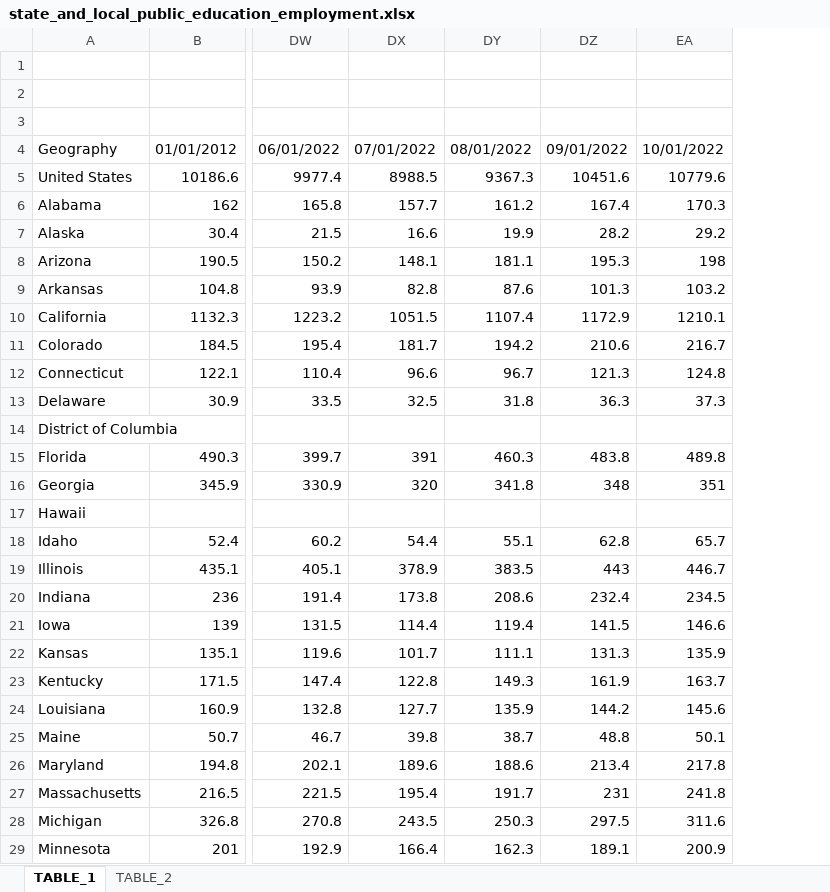
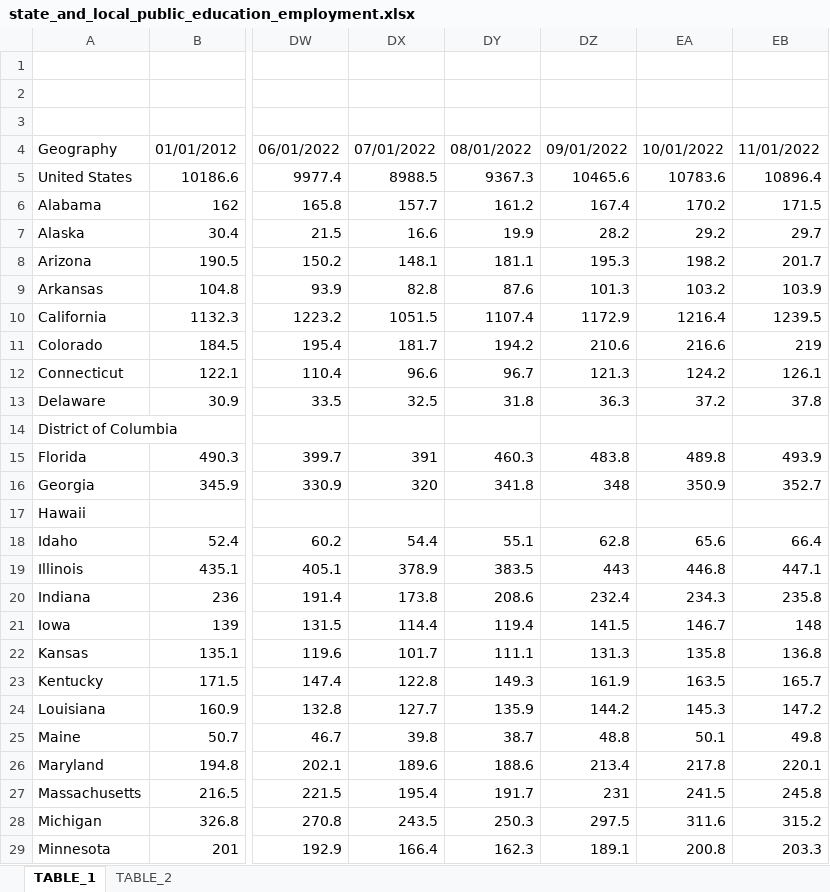
Before and after one commit to UrbanInstitute/state-economic-monitor, an Excel workbook: static/data/source/state_and_local_public_education_employment.xlsx, sheet TABLE_1, drawn as a sheet; only a part is shown, gaps mark what is left out; values as stored, in another font and other column widths than the file's, no borders; the diff covers the shown part only; the diff names each change by its address in the sheet, - before the commit and + after, or states it on an @@ line.

```diff
--- a/static/data/source/state_and_local_public_education_employment.xlsx (sheet TABLE_1)
+++ b/static/data/source/state_and_local_public_education_employment.xlsx (sheet TABLE_1)
+column EB, rows 4-29: 11/01/2022 | 10896.4 | 171.5 | 29.7 | 201.7 | 103.9 | 1239.5 | 219 | 126.1 | 37.8 |  | 493.9 | 352.7 |  | 66.4 | 447.1 | 235.8 | 148 | 136.8 | 165.7 | 147.2 | 49.8 | 220.1 | 245.8 | 315.2 | 203.3
-DZ5: 10451.6
+DZ5: 10465.6
-EA5: 10779.6
+EA5: 10783.6
-EA6: 170.3
+EA6: 170.2
-EA8: 198
+EA8: 198.2
-EA10: 1210.1
+EA10: 1216.4
-EA11: 216.7
+EA11: 216.6
-EA12: 124.8
+EA12: 124.2
-EA13: 37.3
+EA13: 37.2
-EA16: 351
+EA16: 350.9
-EA18: 65.7
+EA18: 65.6
-EA19: 446.7
+EA19: 446.8
-EA20: 234.5
+EA20: 234.3
-EA21: 146.6
+EA21: 146.7
-EA22: 135.9
+EA22: 135.8
-EA23: 163.7
+EA23: 163.5
-EA24: 145.6
+EA24: 145.3
-EA27: 241.8
+EA27: 241.5
-EA29: 200.9
+EA29: 200.8
```
Also changed, not shown: 17 edited cells elsewhere in this sheet, sheet TABLE_2, static/data/source/leisure_and_hospitality_employment.xlsx, static/data/source/private_employment.xlsx, 38 other files.
